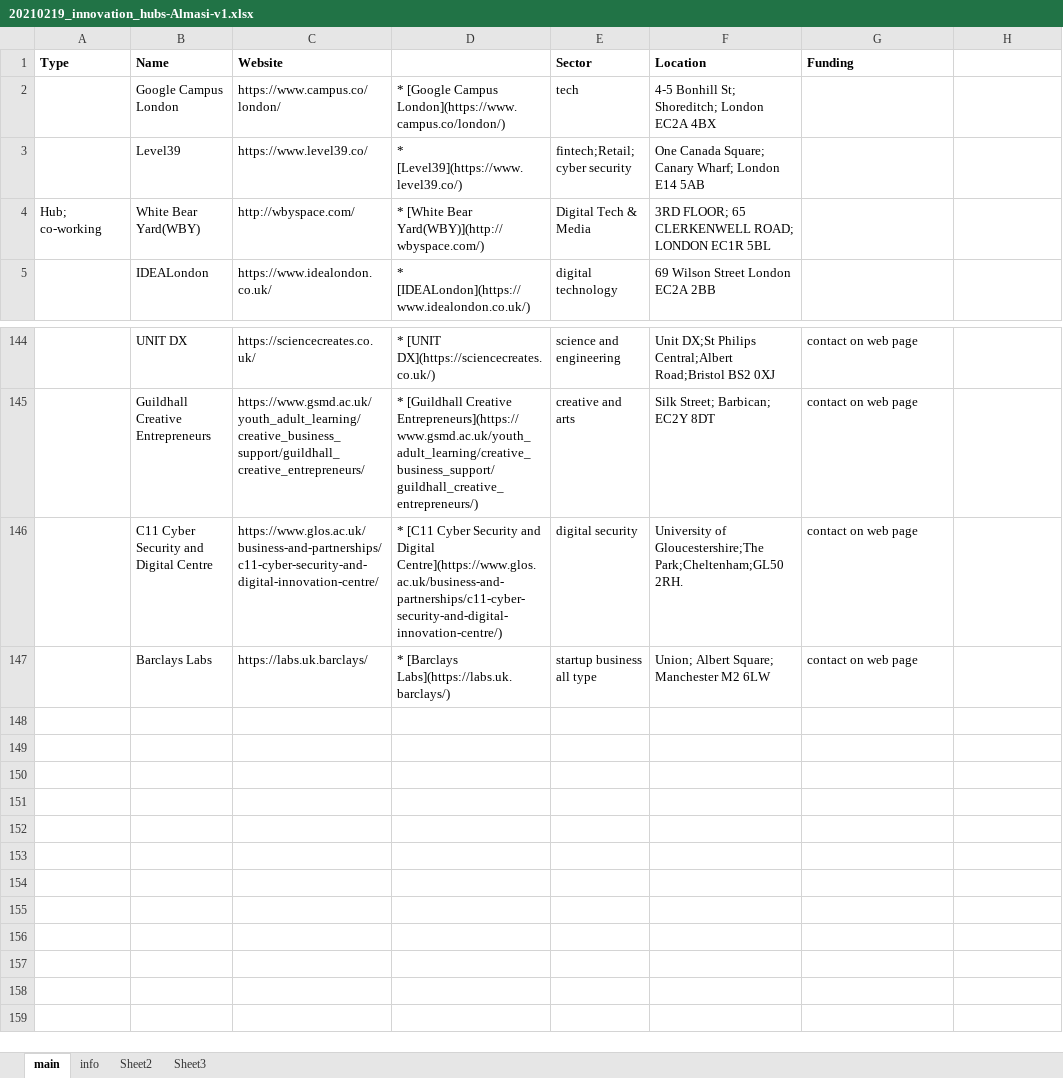
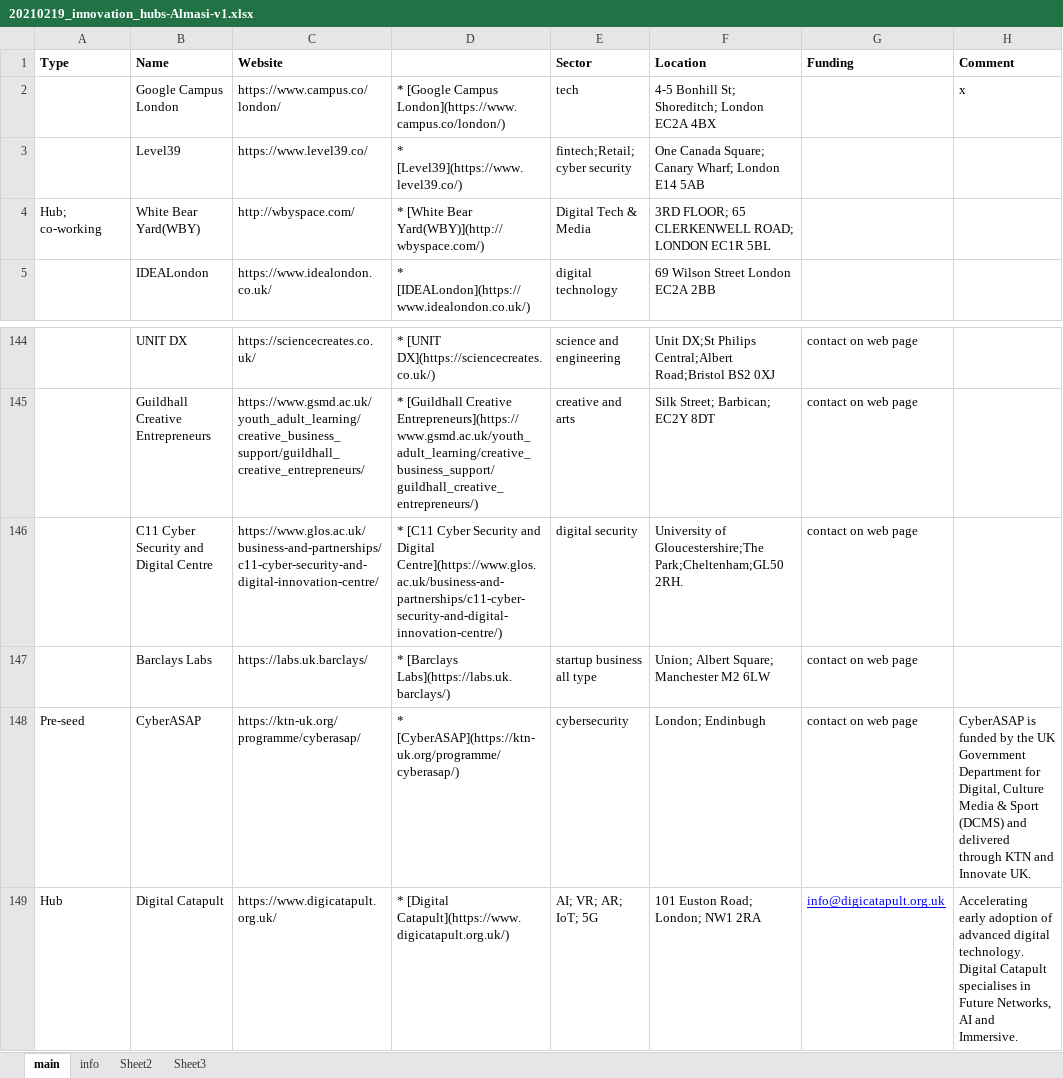
Before and after one commit to innovationlab-uk/innovation-hubs, an Excel workbook: data/20210219_innovation_hubs-Almasi-v1.xlsx, sheet main, drawn as a sheet; only a part is shown, gaps mark what is left out; values as stored, in another font and other column widths than the file's, no borders; the diff names each change by its address in the sheet, - before the commit and + after, or states it on an @@ line.

Commit message:
Addew new hubs to the list

```diff
--- a/data/20210219_innovation_hubs-Almasi-v1.xlsx (sheet main)
+++ b/data/20210219_innovation_hubs-Almasi-v1.xlsx (sheet main)
-H1: (empty)
+H1: Comment
-H2 (Comment): (empty)
+H2 (Comment): x
+row 148: Pre-seed | CyberASAP | https://ktn-uk.org/programme/cyberasap/ | * [CyberASAP](https://ktn-uk.org/programme/cyberasap/) | cybersecurity | London; Endinbugh | contact on web page | CyberASAP is funded by the UK Government Department for Digital, Culture Media & Sport (DCMS) and delivered through KTN and Innovate UK.
+row 149: Hub | Digital Catapult | https://www.digicatapult.org.uk/ | * [Digital Catapult](https://www.digicatapult.org.uk/) | AI; VR; AR; IoT; 5G | 101 Euston Road; London; NW1 2RA | info@digicatapult.org.uk | Accelerating early adoption of advanced digital technology. Digital Catapult specialises in Future Networks, AI and Immersive.
```
Also changed, not shown: 2 other files.
